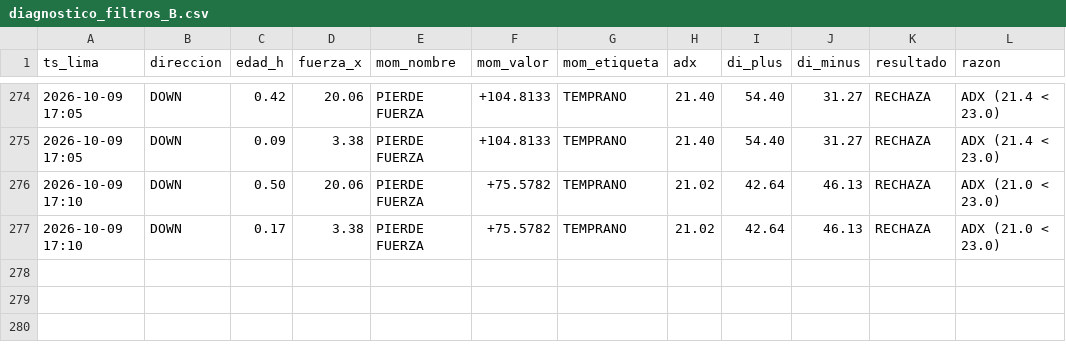
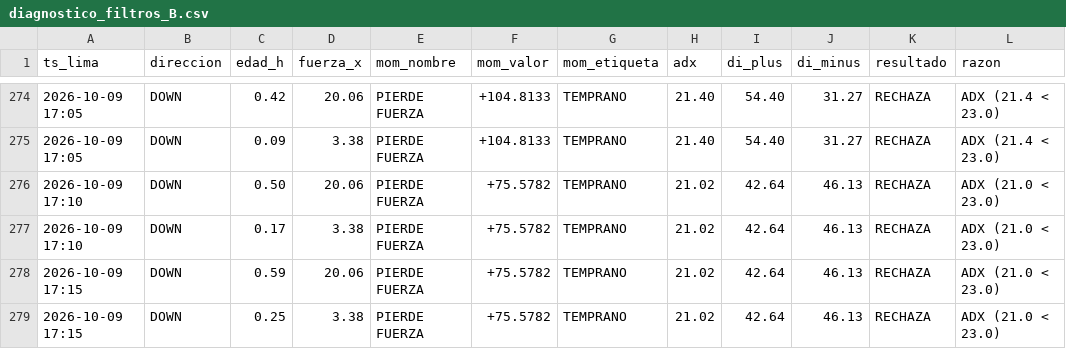
Before and after one commit to Interpage188/interpage, a CSV file: data/diagnostico_filtros_B.csv, drawn as a sheet; only a part is shown, gaps mark what is left out.

```diff
--- a/data/diagnostico_filtros_B.csv
+++ b/data/diagnostico_filtros_B.csv
@@ -277 +277,3 @@ ts_lima,direccion,edad_h,fuerza_x,mom_nombre,mom_valor,mom_etiqueta,adx,di_plus,
 2026-10-09 17:10,DOWN,0.17,3.38,PIERDE FUERZA,+75.5782,TEMPRANO,21.02,42.64,46.13,RECHAZA,ADX (21.0 < 23.0)
+2026-10-09 17:15,DOWN,0.59,20.06,PIERDE FUERZA,+75.5782,TEMPRANO,21.02,42.64,46.13,RECHAZA,ADX (21.0 < 23.0)
+2026-10-09 17:15,DOWN,0.25,3.38,PIERDE FUERZA,+75.5782,TEMPRANO,21.02,42.64,46.13,RECHAZA,ADX (21.0 < 23.0)
```
Also changed, not shown: 1 other file.
